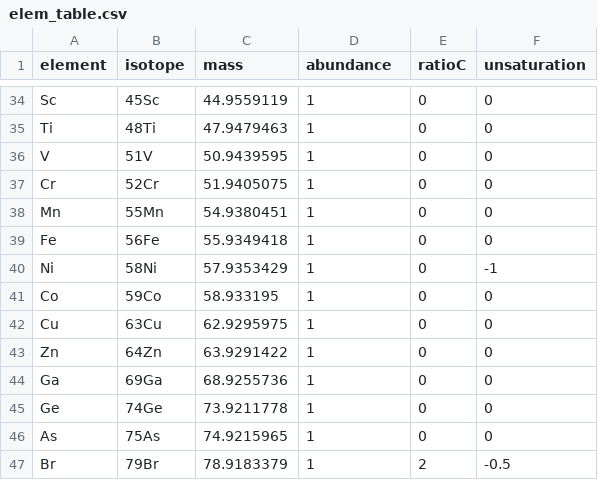
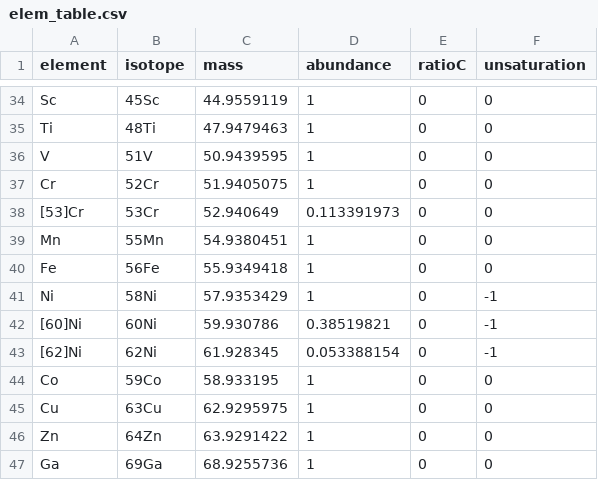
Before and after one commit to LiChenPU/Formula_manipulation, a CSV file: data/elem_table.csv, drawn as a sheet; only a part is shown, gaps mark what is left out; the shorter side is filled out with more unchanged rows; the diff names each change by its address in the sheet, - before the commit and + after, or states it on an @@ line.

Commit message:
minor update to R data

```diff
--- a/data/elem_table.csv
+++ b/data/elem_table.csv
+row 38: [53]Cr | 53Cr | 52.940649 | 0.113391973 | 0 | 0
+row 42: [60]Ni | 60Ni | 59.930786 | 0.38519821 | 0 | -1
+row 43: [62]Ni | 62Ni | 61.928345 | 0.053388154 | 0 | -1
```
Also changed, not shown: 3 other files.
